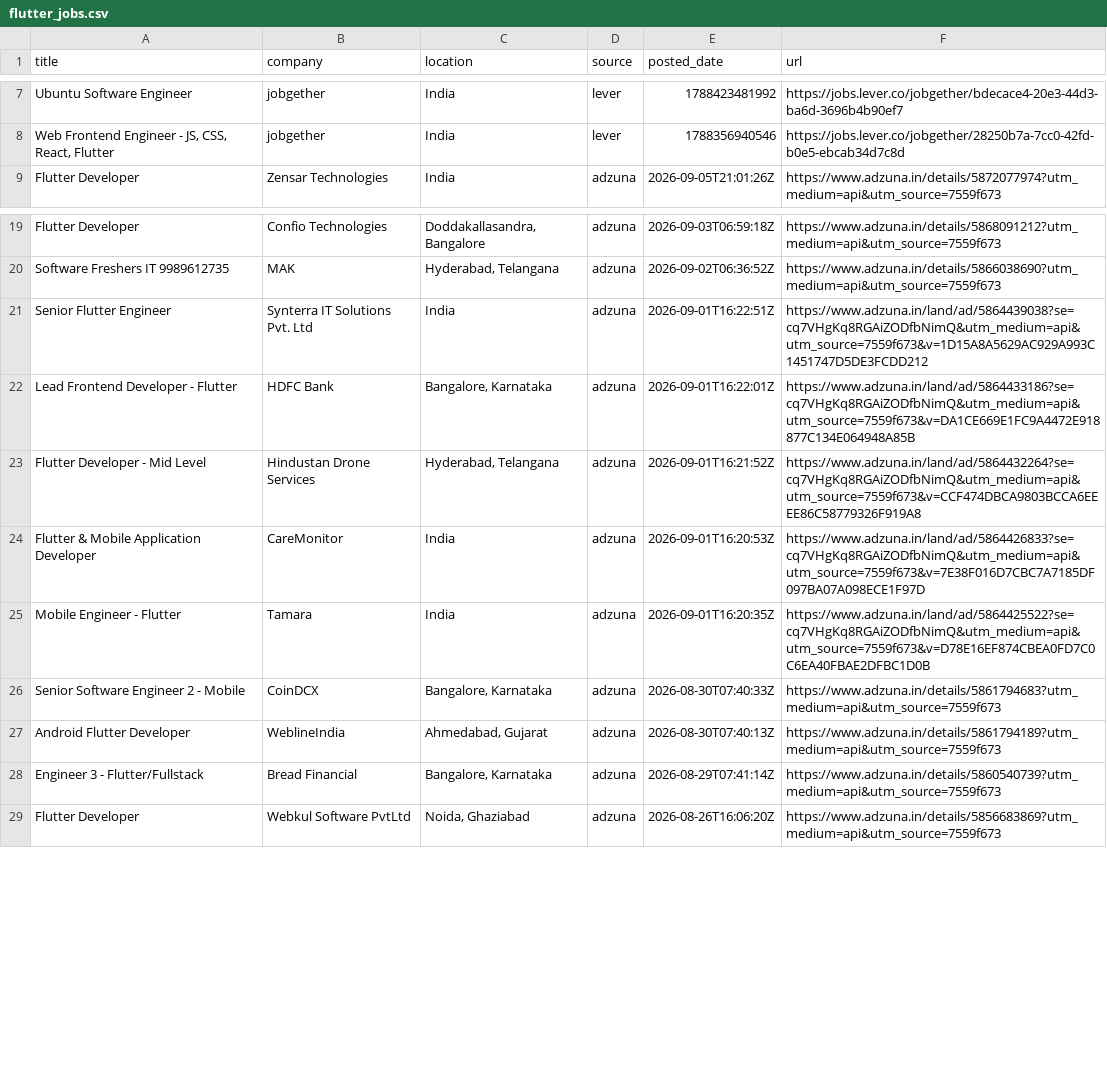
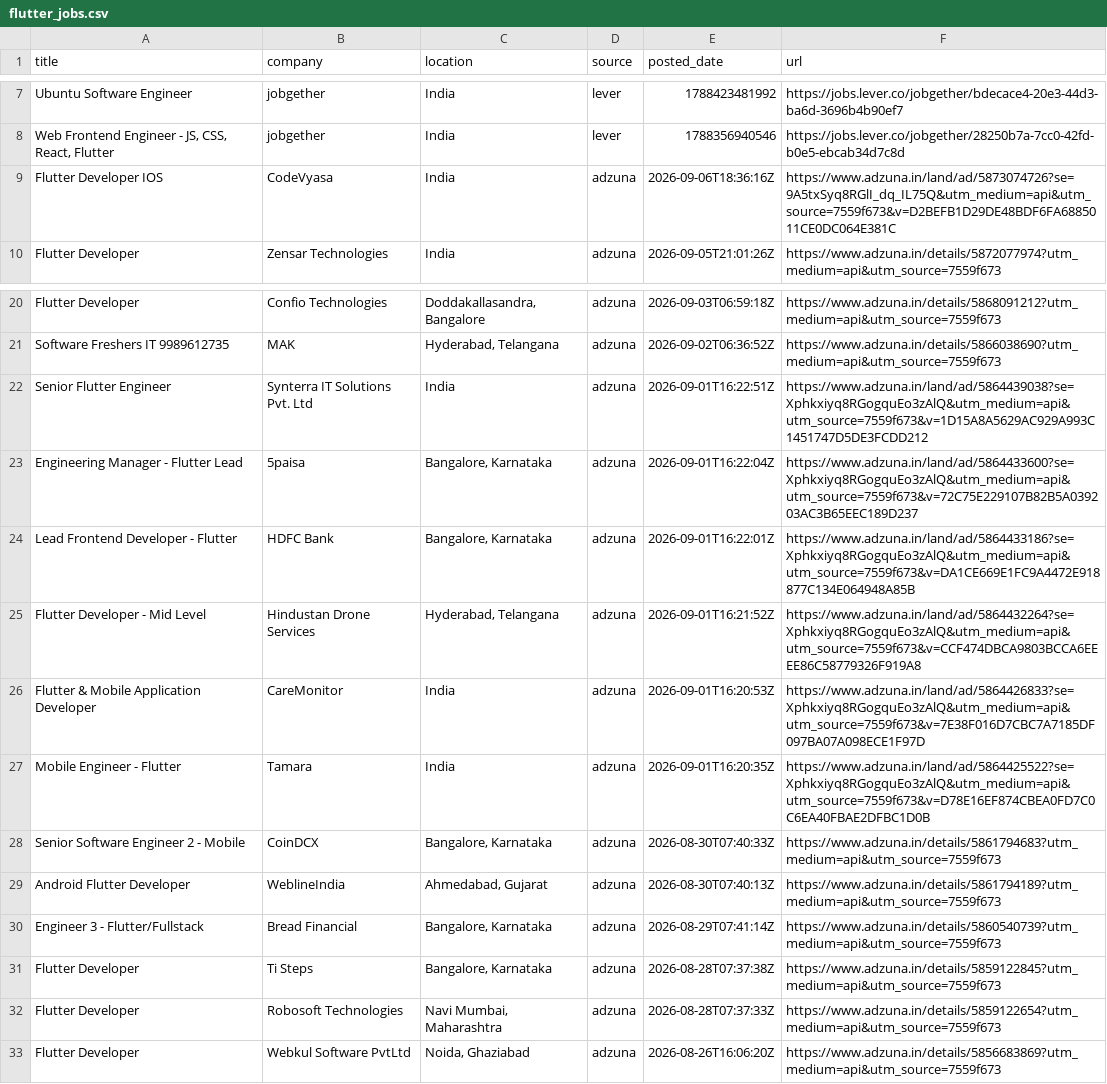
Before and after one commit to jatin-web/flutter-jobs-finder, a CSV file: output/flutter_jobs.csv, drawn as a sheet; only a part is shown, gaps mark what is left out.

```diff
--- a/output/flutter_jobs.csv
+++ b/output/flutter_jobs.csv
@@ -8,2 +8,3 @@ Ubuntu Software Engineer,jobgether,India,lever,1788423481992,https://jobs.lever.
 "Web Frontend Engineer - JS, CSS, React, Flutter",jobgether,India,lever,1788356940546,https://jobs.lever.co/jobgether/28250b7a-7cc0-42fd-b0e5-ebcab34d7c8d
+Flutter Developer IOS,CodeVyasa,India,adzuna,2026-09-06T18:36:16Z,https://www.adzuna.in/land/ad/5873074726?se=9A5txSyq8RGlI_dq_IL75Q&utm_medium=api&utm_source=7559f673&v=D2BEFB1D29DE48BDF6FA6885011CE0DC064E381C
 Flutter Developer,Zensar Technologies,India,adzuna,2026-09-05T21:01:26Z,https://www.adzuna.in/details/5872077974?utm_medium=api&utm_source=7559f673
@@ -20,7 +21,8 @@ Flutter Developer,Confio Technologies,"Doddakallasandra, Bangalore",adzuna,2026-
 Software Freshers IT 9989612735,MAK,"Hyderabad, Telangana",adzuna,2026-09-02T06:36:52Z,https://www.adzuna.in/details/5866038690?utm_medium=api&utm_source=7559f673
-Senior Flutter Engineer,Synterra IT Solutions Pvt. Ltd,India,adzuna,2026-09-01T16:22:51Z,https://www.adzuna.in/land/ad/5864439038?se=cq7VHgKq8RGAiZODfbNimQ&utm_medium=api&utm_source=7559f673&v=1D15A8A5629AC929A993C1451747D5DE3FCDD212
-Lead Frontend Developer - Flutter,HDFC Bank,"Bangalore, Karnataka",adzuna,2026-09-01T16:22:01Z,https://www.adzuna.in/land/ad/5864433186?se=cq7VHgKq8RGAiZODfbNimQ&utm_medium=api&utm_source=7559f673&v=DA1CE669E1FC9A4472E918877C134E064948A85B
-Flutter Developer - Mid Level,Hindustan Drone Services,"Hyderabad, Telangana",adzuna,2026-09-01T16:21:52Z,https://www.adzuna.in/land/ad/5864432264?se=cq7VHgKq8RGAiZODfbNimQ&utm_medium=api&utm_source=7559f673&v=CCF474DBCA9803BCCA6EEEE86C58779326F919A8
-Flutter & Mobile Application Developer,CareMonitor,India,adzuna,2026-09-01T16:20:53Z,https://www.adzuna.in/land/ad/5864426833?se=cq7VHgKq8RGAiZODfbNimQ&utm_medium=api&utm_source=7559f673&v=7E38F016D7CBC7A7185DF097BA07A098ECE1F97D
-Mobile Engineer - Flutter,Tamara,India,adzuna,2026-09-01T16:20:35Z,https://www.adzuna.in/land/ad/5864425522?se=cq7VHgKq8RGAiZODfbNimQ&utm_medium=api&utm_source=7559f673&v=D78E16EF874CBEA0FD7C0C6EA40FBAE2DFBC1D0B
+Senior Flutter Engineer,Synterra IT Solutions Pvt. Ltd,India,adzuna,2026-09-01T16:22:51Z,https://www.adzuna.in/land/ad/5864439038?se=Xphkxiyq8RGogquEo3zAlQ&utm_medium=api&utm_source=7559f673&v=1D15A8A5629AC929A993C1451747D5DE3FCDD212
+Engineering Manager - Flutter Lead,5paisa,"Bangalore, Karnataka",adzuna,2026-09-01T16:22:04Z,https://www.adzuna.in/land/ad/5864433600?se=Xphkxiyq8RGogquEo3zAlQ&utm_medium=api&utm_source=7559f673&v=72C75E229107B82B5A039203AC3B65EEC189D237
+Lead Frontend Developer - Flutter,HDFC Bank,"Bangalore, Karnataka",adzuna,2026-09-01T16:22:01Z,https://www.adzuna.in/land/ad/5864433186?se=Xphkxiyq8RGogquEo3zAlQ&utm_medium=api&utm_source=7559f673&v=DA1CE669E1FC9A4472E918877C134E064948A85B
+Flutter Developer - Mid Level,Hindustan Drone Services,"Hyderabad, Telangana",adzuna,2026-09-01T16:21:52Z,https://www.adzuna.in/land/ad/5864432264?se=Xphkxiyq8RGogquEo3zAlQ&utm_medium=api&utm_source=7559f673&v=CCF474DBCA9803BCCA6EEEE86C58779326F919A8
+Flutter & Mobile Application Developer,CareMonitor,India,adzuna,2026-09-01T16:20:53Z,https://www.adzuna.in/land/ad/5864426833?se=Xphkxiyq8RGogquEo3zAlQ&utm_medium=api&utm_source=7559f673&v=7E38F016D7CBC7A7185DF097BA07A098ECE1F97D
+Mobile Engineer - Flutter,Tamara,India,adzuna,2026-09-01T16:20:35Z,https://www.adzuna.in/land/ad/5864425522?se=Xphkxiyq8RGogquEo3zAlQ&utm_medium=api&utm_source=7559f673&v=D78E16EF874CBEA0FD7C0C6EA40FBAE2DFBC1D0B
 Senior Software Engineer 2 - Mobile,CoinDCX,"Bangalore, Karnataka",adzuna,2026-08-30T07:40:33Z,https://www.adzuna.in/details/5861794683?utm_medium=api&utm_source=7559f673
@@ -28,2 +30,4 @@ Android  Flutter Developer,WeblineIndia,"Ahmedabad, Gujarat",adzuna,2026-08-30T0
 Engineer 3 - Flutter/Fullstack,Bread Financial,"Bangalore, Karnataka",adzuna,2026-08-29T07:41:14Z,https://www.adzuna.in/details/5860540739?utm_medium=api&utm_source=7559f673
+Flutter Developer,Ti Steps,"Bangalore, Karnataka",adzuna,2026-08-28T07:37:38Z,https://www.adzuna.in/details/5859122845?utm_medium=api&utm_source=7559f673
+Flutter Developer,Robosoft Technologies,"Navi Mumbai, Maharashtra",adzuna,2026-08-28T07:37:33Z,https://www.adzuna.in/details/5859122654?utm_medium=api&utm_source=7559f673
 Flutter Developer,Webkul Software PvtLtd,"Noida, Ghaziabad",adzuna,2026-08-26T16:06:20Z,https://www.adzuna.in/details/5856683869?utm_medium=api&utm_source=7559f673
```
Also changed, not shown: 4 other files.
